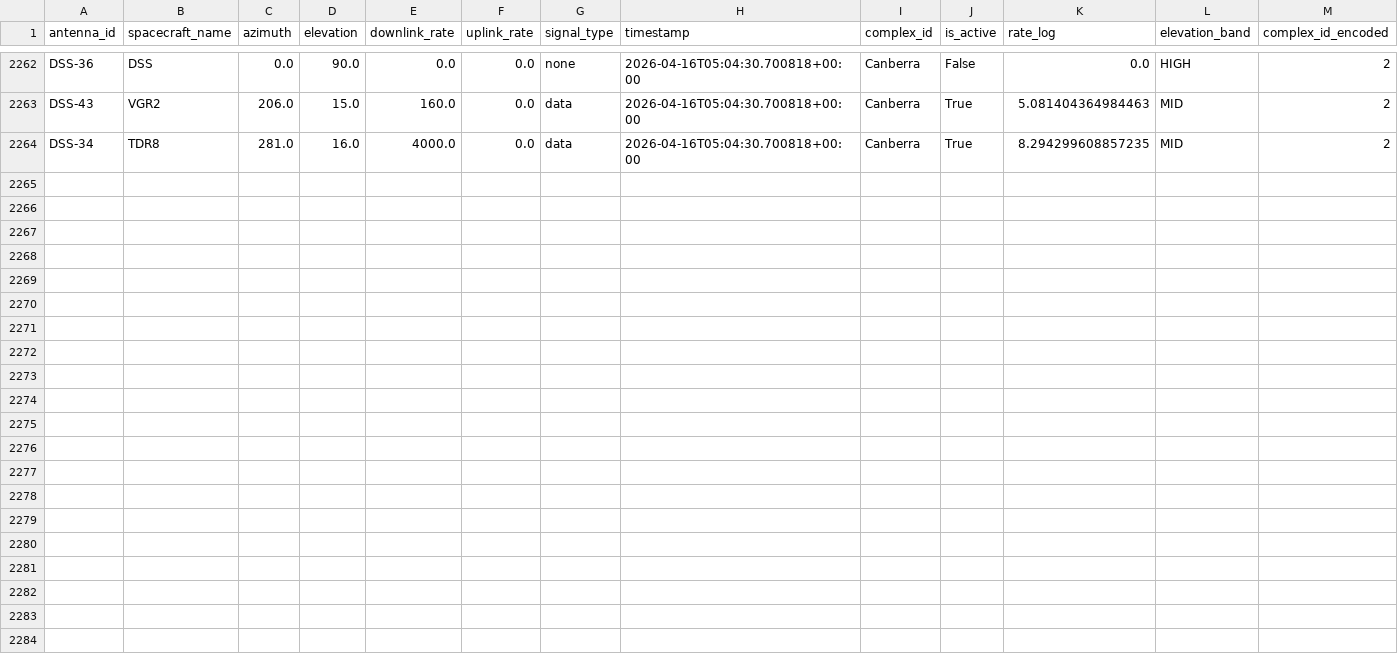
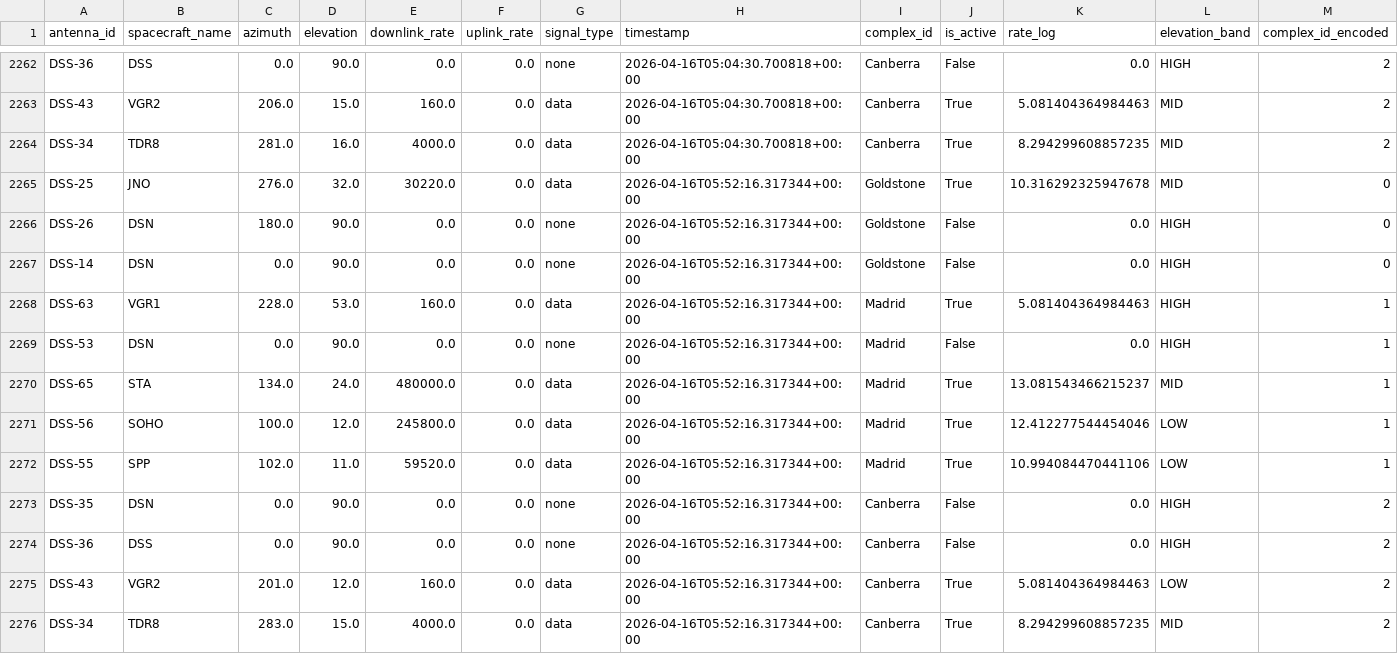
Before and after one commit to nyandajr/dsn-anomaly-tracker, a CSV file: data/history.csv, drawn as a sheet; only a part is shown, gaps mark what is left out; rows hold the shown columns only; the diff names each change by its address in the sheet, - before the commit and + after, or states it on an @@ line.

```diff
--- a/data/history.csv
+++ b/data/history.csv
+row 2265: DSS-25 | JNO | 276.0 | 32.0 | 30220.0 | 0.0 | data | 2026-04-16T05:52:16.317344+00:00 | Goldstone | True | 10.316292325947678 | MID | 0
+row 2266: DSS-26 | DSN | 180.0 | 90.0 | 0.0 | 0.0 | none | 2026-04-16T05:52:16.317344+00:00 | Goldstone | False | 0.0 | HIGH | 0
+row 2267: DSS-14 | DSN | 0.0 | 90.0 | 0.0 | 0.0 | none | 2026-04-16T05:52:16.317344+00:00 | Goldstone | False | 0.0 | HIGH | 0
+row 2268: DSS-63 | VGR1 | 228.0 | 53.0 | 160.0 | 0.0 | data | 2026-04-16T05:52:16.317344+00:00 | Madrid | True | 5.081404364984463 | HIGH | 1
+row 2269: DSS-53 | DSN | 0.0 | 90.0 | 0.0 | 0.0 | none | 2026-04-16T05:52:16.317344+00:00 | Madrid | False | 0.0 | HIGH | 1
+row 2270: DSS-65 | STA | 134.0 | 24.0 | 480000.0 | 0.0 | data | 2026-04-16T05:52:16.317344+00:00 | Madrid | True | 13.081543466215237 | MID | 1
+row 2271: DSS-56 | SOHO | 100.0 | 12.0 | 245800.0 | 0.0 | data | 2026-04-16T05:52:16.317344+00:00 | Madrid | True | 12.412277544454046 | LOW | 1
+row 2272: DSS-55 | SPP | 102.0 | 11.0 | 59520.0 | 0.0 | data | 2026-04-16T05:52:16.317344+00:00 | Madrid | True | 10.994084470441106 | LOW | 1
+row 2273: DSS-35 | DSN | 0.0 | 90.0 | 0.0 | 0.0 | none | 2026-04-16T05:52:16.317344+00:00 | Canberra | False | 0.0 | HIGH | 2
+row 2274: DSS-36 | DSS | 0.0 | 90.0 | 0.0 | 0.0 | none | 2026-04-16T05:52:16.317344+00:00 | Canberra | False | 0.0 | HIGH | 2
+row 2275: DSS-43 | VGR2 | 201.0 | 12.0 | 160.0 | 0.0 | data | 2026-04-16T05:52:16.317344+00:00 | Canberra | True | 5.081404364984463 | LOW | 2
+row 2276: DSS-34 | TDR8 | 283.0 | 15.0 | 4000.0 | 0.0 | data | 2026-04-16T05:52:16.317344+00:00 | Canberra | True | 8.294299608857235 | MID | 2
```
Also changed, not shown: 2 other files.
